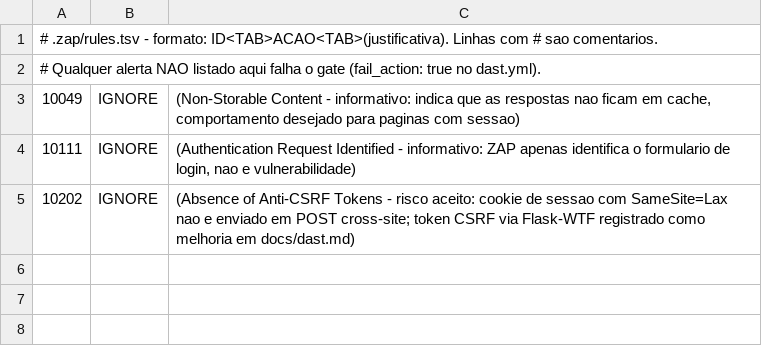
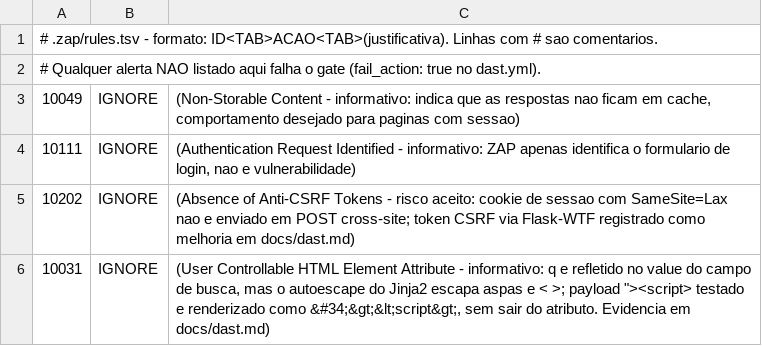
Before and after one commit to Tiagocamilos/taskflow_pos_2026, a TSV file: .zap/rules.tsv, drawn as a sheet.

Commit message:
fix(dast): aceita 10031 com justificativa (q refletido no value, escapado pelo autoescape)

```diff
--- a/.zap/rules.tsv
+++ b/.zap/rules.tsv
@@ -5 +5,2 @@
 10202	IGNORE	(Absence of Anti-CSRF Tokens - risco aceito: cookie de sessao com SameSite=Lax nao e enviado em POST cross-site; token CSRF via Flask-WTF registrado como melhoria em docs/dast.md)
+10031	IGNORE	(User Controllable HTML Element Attribute - informativo: q e refletido no value do campo de busca, mas o autoescape do Jinja2 escapa aspas e < >; payload "><script> testado e renderizado como &#34;&gt;&lt;script&gt;, sem sair do atributo. Evidencia em docs/dast.md)
```
